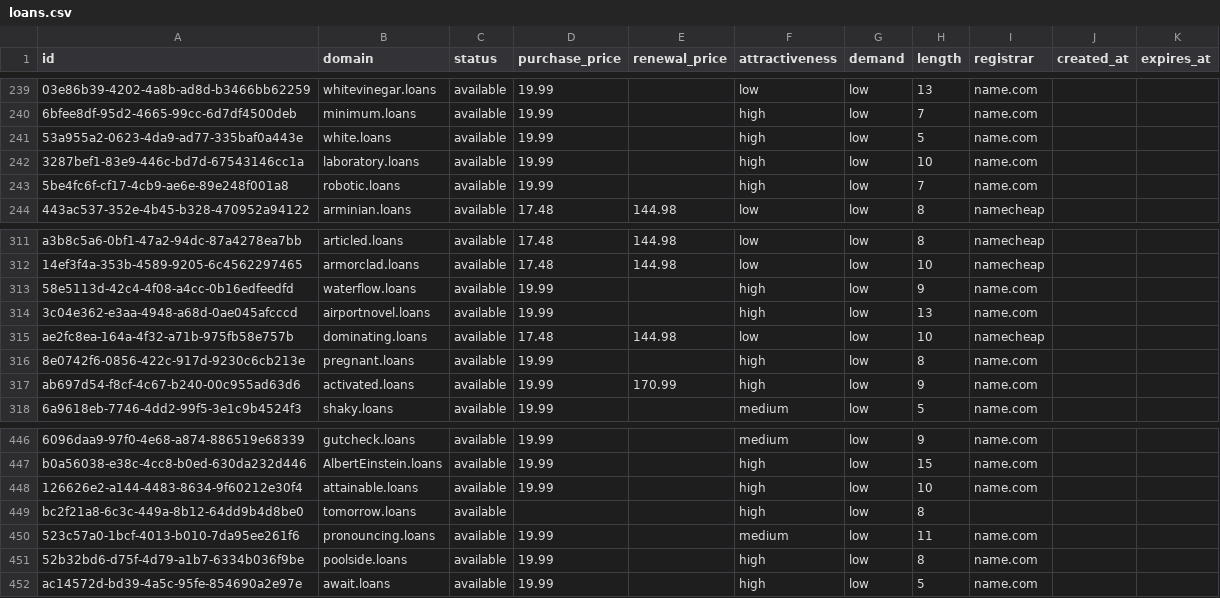
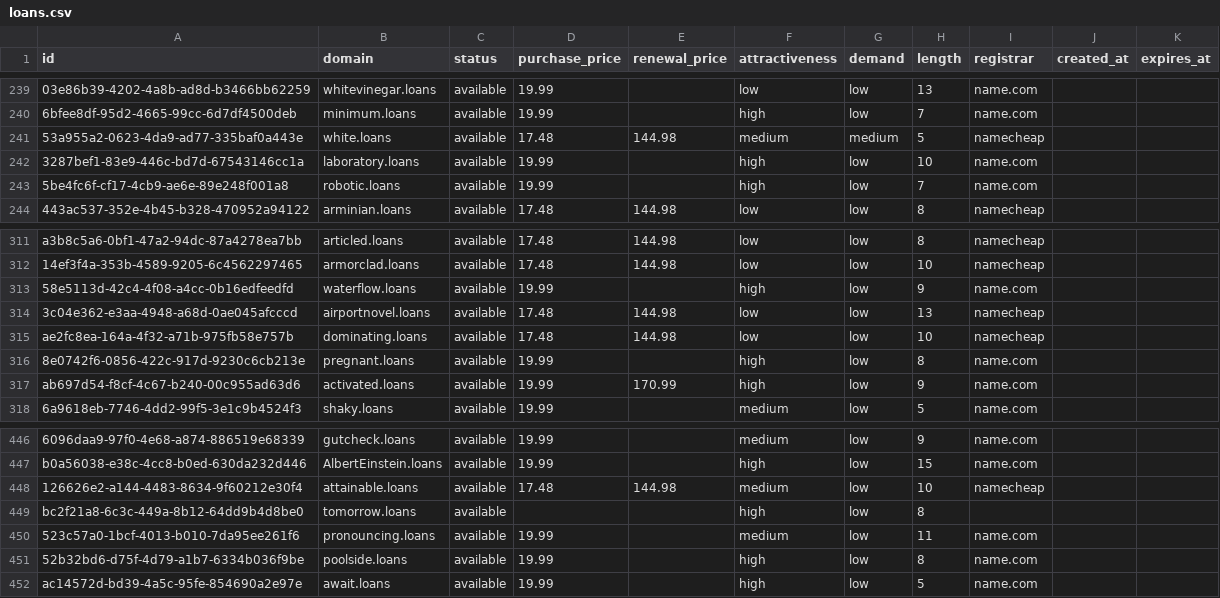
Before and after one commit to UniqueDomains/loans-oneword-domains, a CSV file: loans.csv, drawn as a sheet; only a part is shown, gaps mark what is left out; the diff names each change by its address in the sheet, - before the commit and + after, or states it on an @@ line.

Commit message:
Domains update

```diff
--- a/loans.csv
+++ b/loans.csv
-D241 (purchase_price): 19.99
+D241 (purchase_price): 17.48
-E241 (renewal_price): (empty)
+E241 (renewal_price): 144.98
-F241 (attractiveness): high
+F241 (attractiveness): medium
-G241 (demand): low
+G241 (demand): medium
-I241 (registrar): name.com
+I241 (registrar): namecheap
-D314 (purchase_price): 19.99
+D314 (purchase_price): 17.48
-E314 (renewal_price): (empty)
+E314 (renewal_price): 144.98
-F314 (attractiveness): high
+F314 (attractiveness): low
-I314 (registrar): name.com
+I314 (registrar): namecheap
-D448 (purchase_price): 19.99
+D448 (purchase_price): 17.48
-E448 (renewal_price): (empty)
+E448 (renewal_price): 144.98
-F448 (attractiveness): high
+F448 (attractiveness): medium
-I448 (registrar): name.com
+I448 (registrar): namecheap
```
Also changed, not shown: 3 other files.
